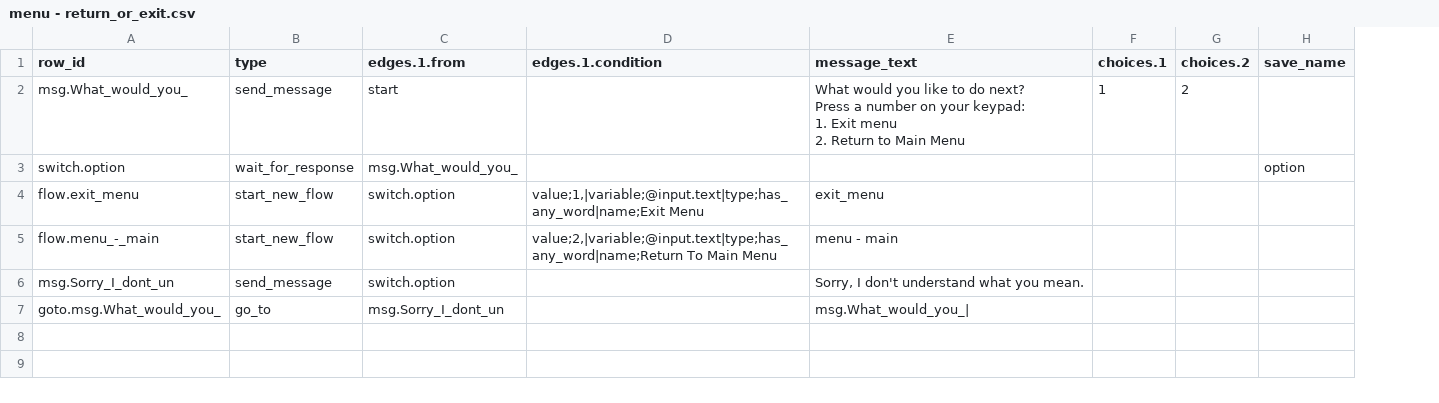
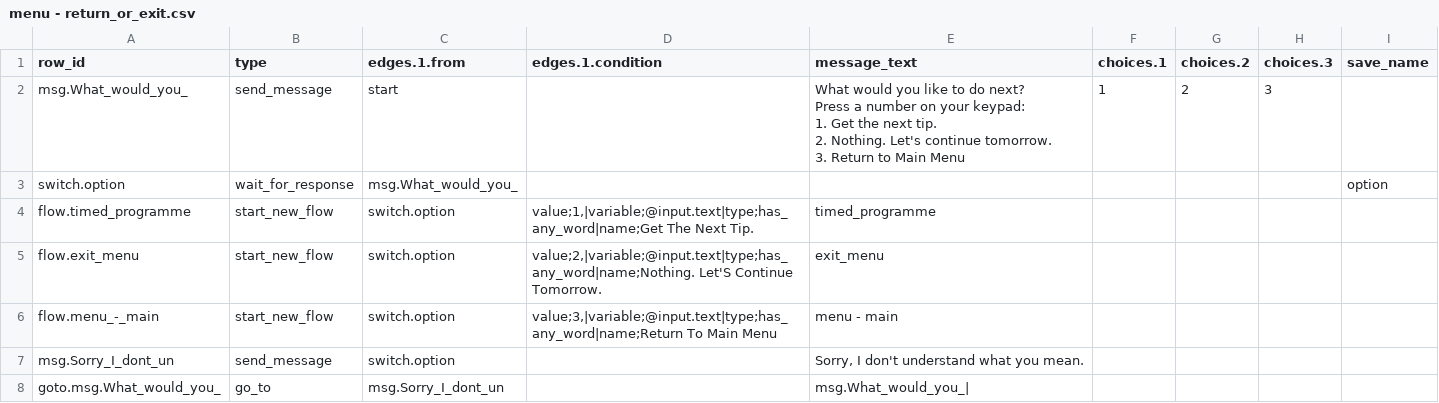
Before and after one commit to ParentingForLifelongHealth/parenttext-crisis-ukraine-georgia, a CSV file: output/diffable/menu - return_or_exit.csv, drawn as a sheet; addresses are those after the commit; ↵ is a line break in a cell; the diff names each change by its address in the sheet, - before the commit and + after, or states it on an @@ line.

```diff
--- a/output/diffable/menu - return_or_exit.csv
+++ b/output/diffable/menu - return_or_exit.csv
+column H (choices.3), row 2: 3
-E2 (message_text): …keypad: ↵ 1. Exit menu ↵ 2. Return to…
+E2 (message_text): …keypad: ↵ 1. Get the next tip. ↵ 2. Nothing. Let's continue tomorrow. ↵ 3. Return to…
+row 4: flow.timed_programme | start_new_flow | switch.option | value;1,|variable;@input.text|type;has_any_word|name;Get The Next Tip. | timed_programme
-D5 (edges.1.condition): value;1,|variable;@input.text|type;has_any_word|name;Exit Menu
+D5 (edges.1.condition): value;2,|variable;@input.text|type;has_any_word|name;Nothing. Let'S Continue Tomorrow.
-D6 (edges.1.condition): value;2,|variable;@input.text|type;has_any_word|name;Return To Main…
+D6 (edges.1.condition): value;3,|variable;@input.text|type;has_any_word|name;Return To Main…
```
Also changed, not shown: output/diffable/activity_offer - timed_programme.csv, output/diffable/menu - main.csv, 29 other files.
